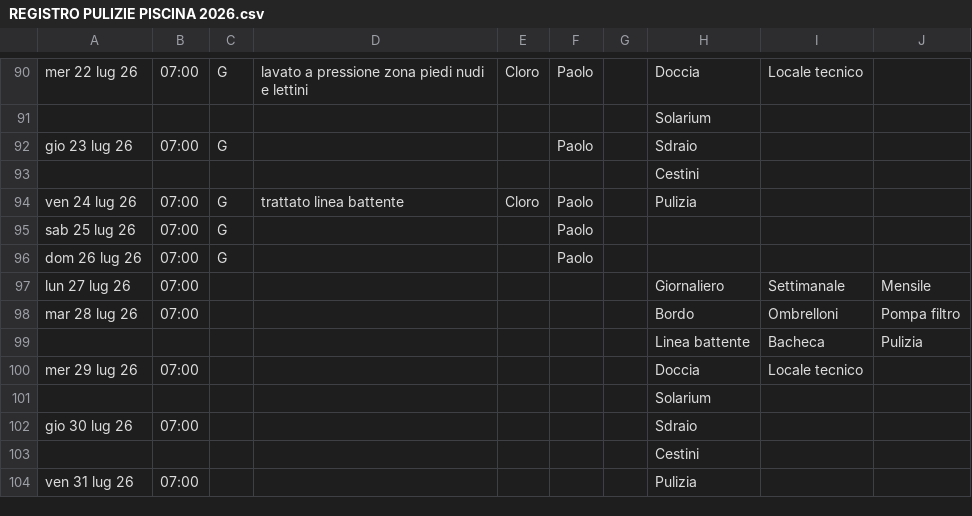
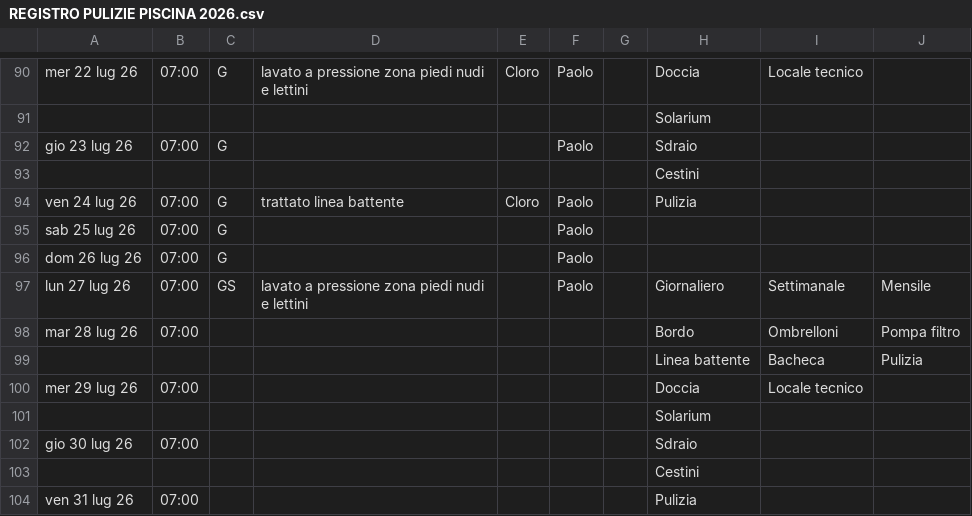
Before and after one commit to paolodelbalio/registrileanfore, a CSV file: REGISTRO PULIZIE PISCINA 2026.csv, drawn as a sheet; only a part is shown, gaps mark what is left out.

Commit message:
Aggiornamento automatico: REGISTRO PULIZIE PISCINA 2026.csv

```diff
--- a/REGISTRO PULIZIE PISCINA 2026.csv
+++ b/REGISTRO PULIZIE PISCINA 2026.csv
@@ -96,3 +96,3 @@ sab 25 lug 26,07:00,G,,,Paolo,,,,
 dom 26 lug 26,07:00,G,,,Paolo,,,,
-lun 27 lug 26,07:00,,,,,,Giornaliero,Settimanale,Mensile
+lun 27 lug 26,07:00,GS,lavato a pressione zona piedi nudi e lettini,,Paolo,,Giornaliero,Settimanale,Mensile
 mar 28 lug 26,07:00,,,,,,Bordo,Ombrelloni,Pompa filtro
```
